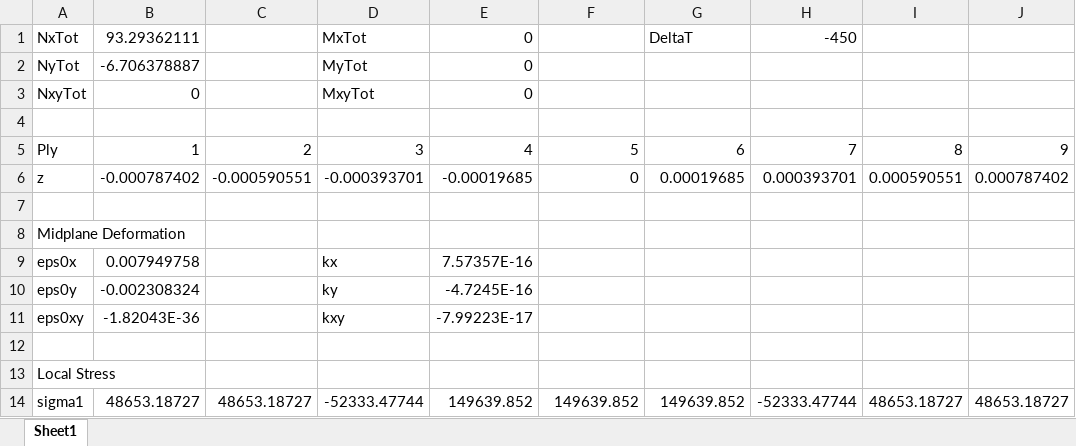
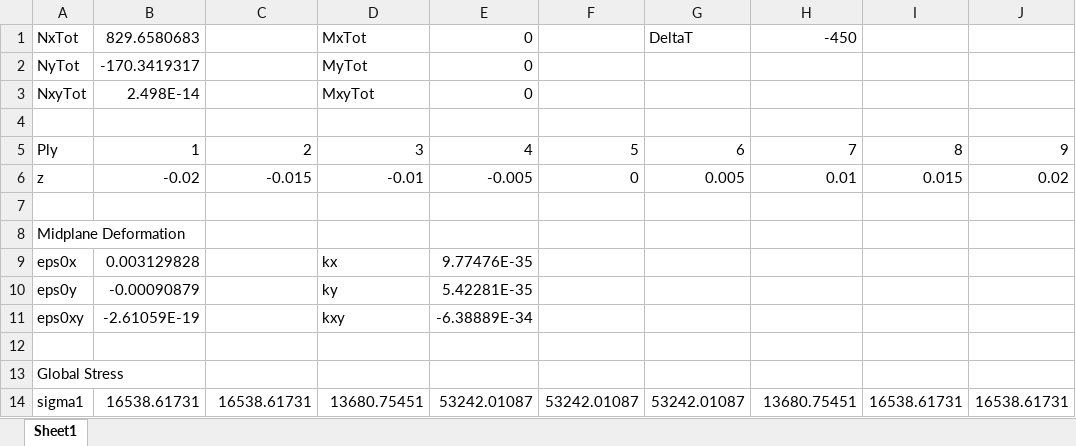
Before and after one commit to NickAgtual/Mechanics-Of-Composite-Structures, an Excel workbook: Final Project/Case Study Data/case3.xlsx, sheet Sheet1, drawn as a sheet; only a part is shown; values as stored, in another font and other column widths than the file's, no borders; the diff covers the shown part only; the diff names each change by its address in the sheet, - before the commit and + after, or states it on an @@ line.

```diff
--- a/Final Project/Case Study Data/case3.xlsx (sheet Sheet1)
+++ b/Final Project/Case Study Data/case3.xlsx (sheet Sheet1)
-B1: 93.29362111
+B1: 829.6580683
-B2: -6.706378887
+B2: -170.3419317
-B3: 0
+B3: 2.498E-14
-B6: -0.000787402
+B6: -0.02
-C6: -0.000590551
+C6: -0.015
-D6: -0.000393701
+D6: -0.01
-E6: -0.00019685
+E6: -0.005
-G6: 0.00019685
+G6: 0.005
-H6: 0.000393701
+H6: 0.01
-I6: 0.000590551
+I6: 0.015
-J6: 0.000787402
+J6: 0.02
-B9: 0.007949758
+B9: 0.003129828
-E9: 7.57357E-16
+E9: 9.77476E-35
-B10: -0.002308324
+B10: -0.00090879
-E10: -4.7245E-16
+E10: 5.42281E-35
-B11: -1.82043E-36
+B11: -2.61059E-19
-E11: -7.99223E-17
+E11: -6.38889E-34
-A13: Local Stress
+A13: Global Stress
-B14: 48653.18727
+B14: 16538.61731
-C14: 48653.18727
+C14: 16538.61731
-D14: -52333.47744
+D14: 13680.75451
-E14: 149639.852
+E14: 53242.01087
-F14: 149639.852
+F14: 53242.01087
-G14: 149639.852
+G14: 53242.01087
-H14: -52333.47744
+H14: 13680.75451
-I14: 48653.18727
+I14: 16538.61731
-J14: 48653.18727
+J14: 16538.61731
```
Also changed, not shown: 46 edited cells elsewhere in this sheet, Final Project/AE535 - InputData.xlsm, Final Project/Case Study Data/case1.xlsx, 11 other files.
